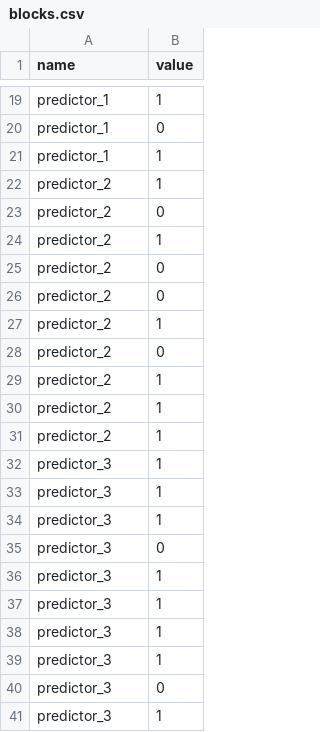
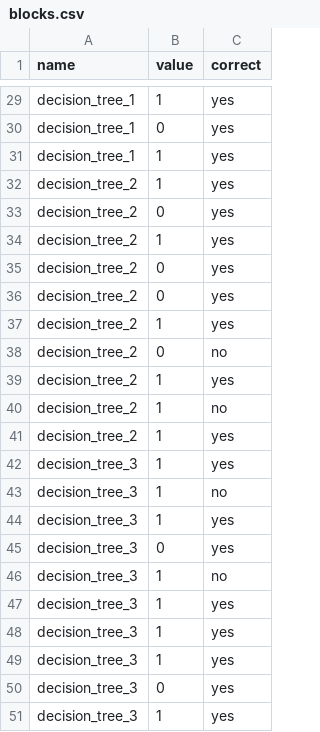
Before and after one commit to samueldmeyer/random-forest-viz, a CSV file: data/blocks.csv, drawn as a sheet; only a part is shown, gaps mark what is left out; addresses are those after the commit; the diff covers the shown part only; the diff names each change by its address in the sheet, - before the commit and + after, or states it on an @@ line.

```diff
--- a/data/blocks.csv
+++ b/data/blocks.csv
+column C (correct), rows 29-51: yes | yes | yes | yes | yes | yes | yes | yes | yes | no | yes | no | yes | yes | no | yes | yes | no | yes | yes | yes | yes | yes
-A29:A31 (name): predictor_1
+A29:A31 (name): decision_tree_1
-A32:A41 (name): predictor_2
+A32:A41 (name): decision_tree_2
-A42:A51 (name): predictor_3
+A42:A51 (name): decision_tree_3
```
Also changed, not shown: 11 added rows, 1 removed row and 16 edited cells elsewhere in this file, 10 other files.
